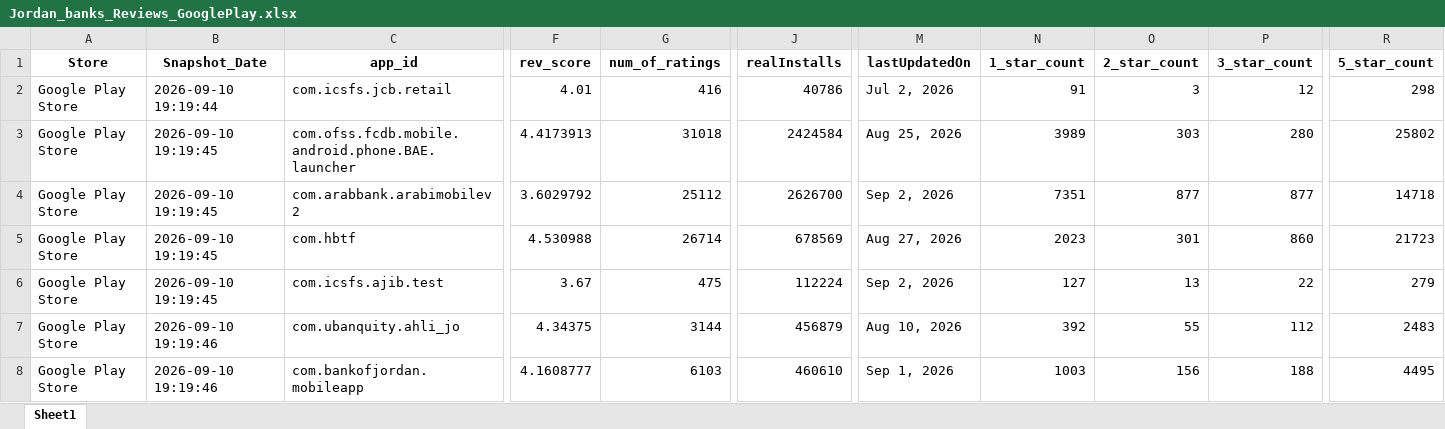
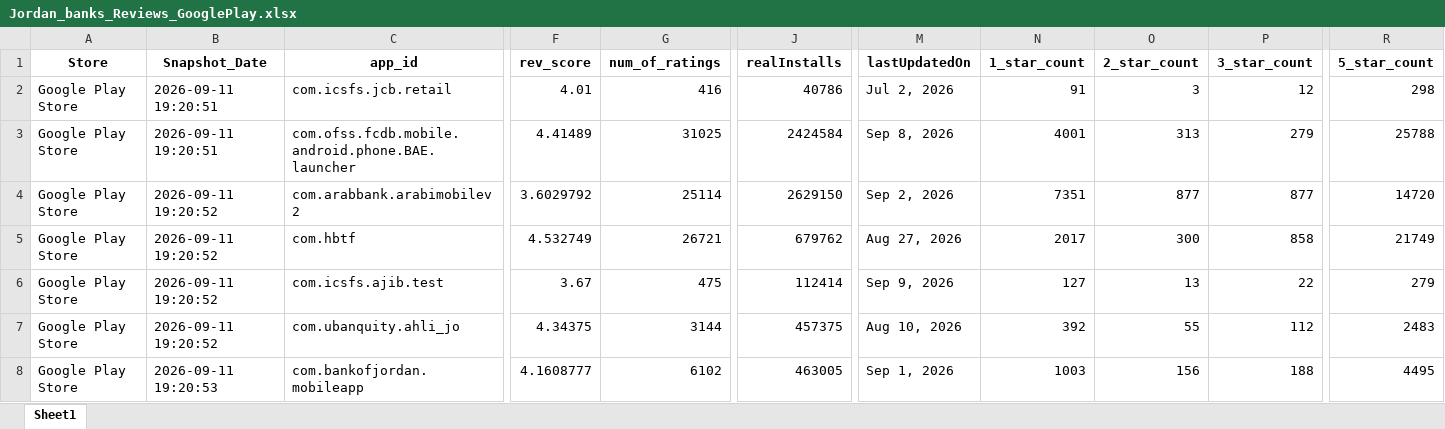
Before and after one commit to Joseph-Sal/jordan_banks_reviews_stats_data, an Excel workbook: data/Jordan_banks_Reviews_GooglePlay.xlsx, sheet Sheet1, drawn as a sheet; only a part is shown, gaps mark what is left out; values as stored, in another font and other column widths than the file's, no borders; the diff covers the shown part only; the diff names each change by its address in the sheet, - before the commit and + after, or states it on an @@ line.

```diff
--- a/data/Jordan_banks_Reviews_GooglePlay.xlsx (sheet Sheet1)
+++ b/data/Jordan_banks_Reviews_GooglePlay.xlsx (sheet Sheet1)
-B2 (Snapshot_Date): 2026-09-10 19:19:44
+B2 (Snapshot_Date): 2026-09-11 19:20:51
-B3 (Snapshot_Date): 2026-09-10 19:19:45
+B3 (Snapshot_Date): 2026-09-11 19:20:51
-F3 (rev_score): 4.4173913
+F3 (rev_score): 4.41489
-G3 (num_of_ratings): 31018
+G3 (num_of_ratings): 31025
-M3 (lastUpdatedOn): Aug 25, 2026
+M3 (lastUpdatedOn): Sep 8, 2026
-N3 (1_star_count): 3989
+N3 (1_star_count): 4001
-O3 (2_star_count): 303
+O3 (2_star_count): 313
-P3 (3_star_count): 280
+P3 (3_star_count): 279
-R3 (5_star_count): 25802
+R3 (5_star_count): 25788
-B4:B6 (Snapshot_Date): 2026-09-10 19:19:45
+B4:B6 (Snapshot_Date): 2026-09-11 19:20:52
-G4 (num_of_ratings): 25112
+G4 (num_of_ratings): 25114
-J4 (realInstalls): 2626700
+J4 (realInstalls): 2629150
-R4 (5_star_count): 14718
+R4 (5_star_count): 14720
-F5 (rev_score): 4.530988
+F5 (rev_score): 4.532749
-G5 (num_of_ratings): 26714
+G5 (num_of_ratings): 26721
-J5 (realInstalls): 678569
+J5 (realInstalls): 679762
-N5 (1_star_count): 2023
+N5 (1_star_count): 2017
-O5 (2_star_count): 301
+O5 (2_star_count): 300
-P5 (3_star_count): 860
+P5 (3_star_count): 858
-R5 (5_star_count): 21723
+R5 (5_star_count): 21749
-J6 (realInstalls): 112224
+J6 (realInstalls): 112414
-M6 (lastUpdatedOn): Sep 2, 2026
+M6 (lastUpdatedOn): Sep 9, 2026
-B7 (Snapshot_Date): 2026-09-10 19:19:46
+B7 (Snapshot_Date): 2026-09-11 19:20:52
-J7 (realInstalls): 456879
+J7 (realInstalls): 457375
-B8 (Snapshot_Date): 2026-09-10 19:19:46
+B8 (Snapshot_Date): 2026-09-11 19:20:53
-G8 (num_of_ratings): 6103
+G8 (num_of_ratings): 6102
-J8 (realInstalls): 460610
+J8 (realInstalls): 463005
```
Also changed, not shown: 35 edited cells elsewhere in this sheet, data/Jordan_banks_Reviews_AppleStore.xlsx.
